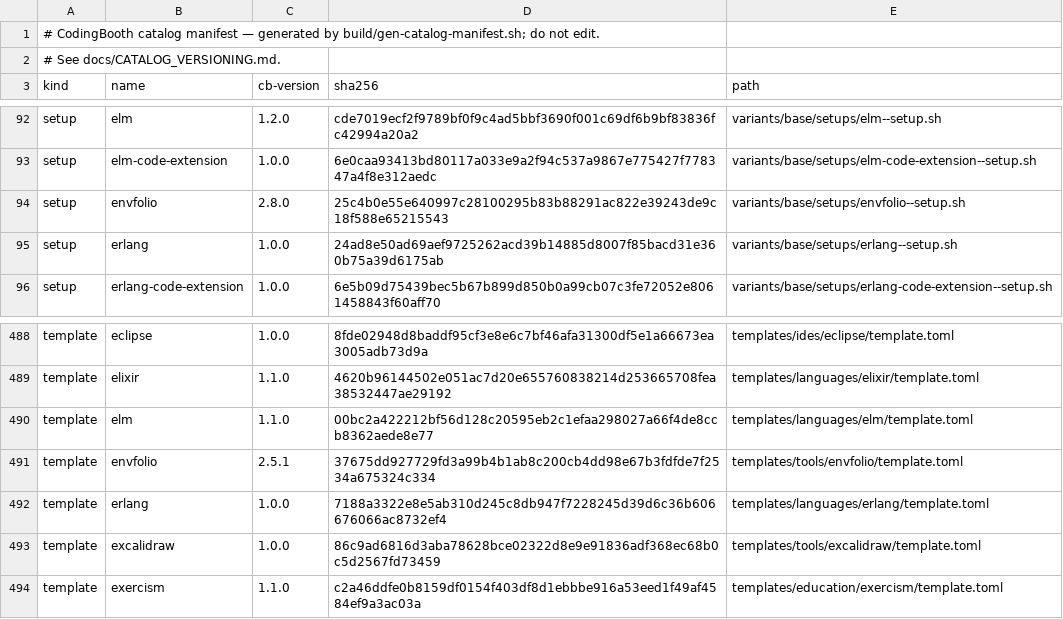
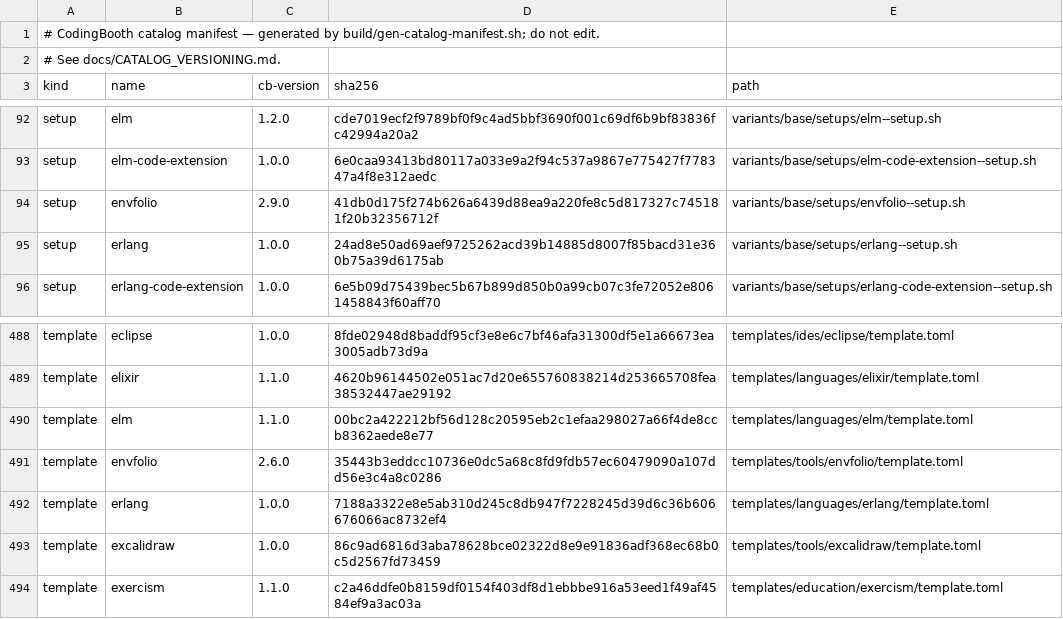
Before and after one commit to NawaMan/CodingBooth, a TSV file: build/catalog-manifest.tsv, drawn as a sheet; only a part is shown, gaps mark what is left out.

```diff
--- a/build/catalog-manifest.tsv
+++ b/build/catalog-manifest.tsv
@@ -93,3 +93,3 @@ setup	elm	1.2.0	cde7019ecf2f9789bf0f9c4ad5bbf3690f001c69df6b9bf83836fc42994a20a2
 setup	elm-code-extension	1.0.0	6e0caa93413bd80117a033e9a2f94c537a9867e775427f778347a4f8e312aedc	variants/base/setups/elm-code-extension--setup.sh
-setup	envfolio	2.8.0	25c4b0e55e640997c28100295b83b88291ac822e39243de9c18f588e65215543	variants/base/setups/envfolio--setup.sh
+setup	envfolio	2.9.0	41db0d175f274b626a6439d88ea9a220fe8c5d817327c745181f20b32356712f	variants/base/setups/envfolio--setup.sh
 setup	erlang	1.0.0	24ad8e50ad69aef9725262acd39b14885d8007f85bacd31e360b75a39d6175ab	variants/base/setups/erlang--setup.sh
@@ -490,3 +490,3 @@ template	elixir	1.1.0	4620b96144502e051ac7d20e655760838214d253665708fea38532447a
 template	elm	1.1.0	00bc2a422212bf56d128c20595eb2c1efaa298027a66f4de8ccb8362aede8e77	templates/languages/elm/template.toml
-template	envfolio	2.5.1	37675dd927729fd3a99b4b1ab8c200cb4dd98e67b3fdfde7f2534a675324c334	templates/tools/envfolio/template.toml
+template	envfolio	2.6.0	35443b3eddcc10736e0dc5a68c8fd9fdb57ec60479090a107dd56e3c4a8c0286	templates/tools/envfolio/template.toml
 template	erlang	1.0.0	7188a3322e8e5ab310d245c8db947f7228245d39d6c36b606676066ac8732ef4	templates/languages/erlang/template.toml
```
Also changed, not shown: 3 other files.
